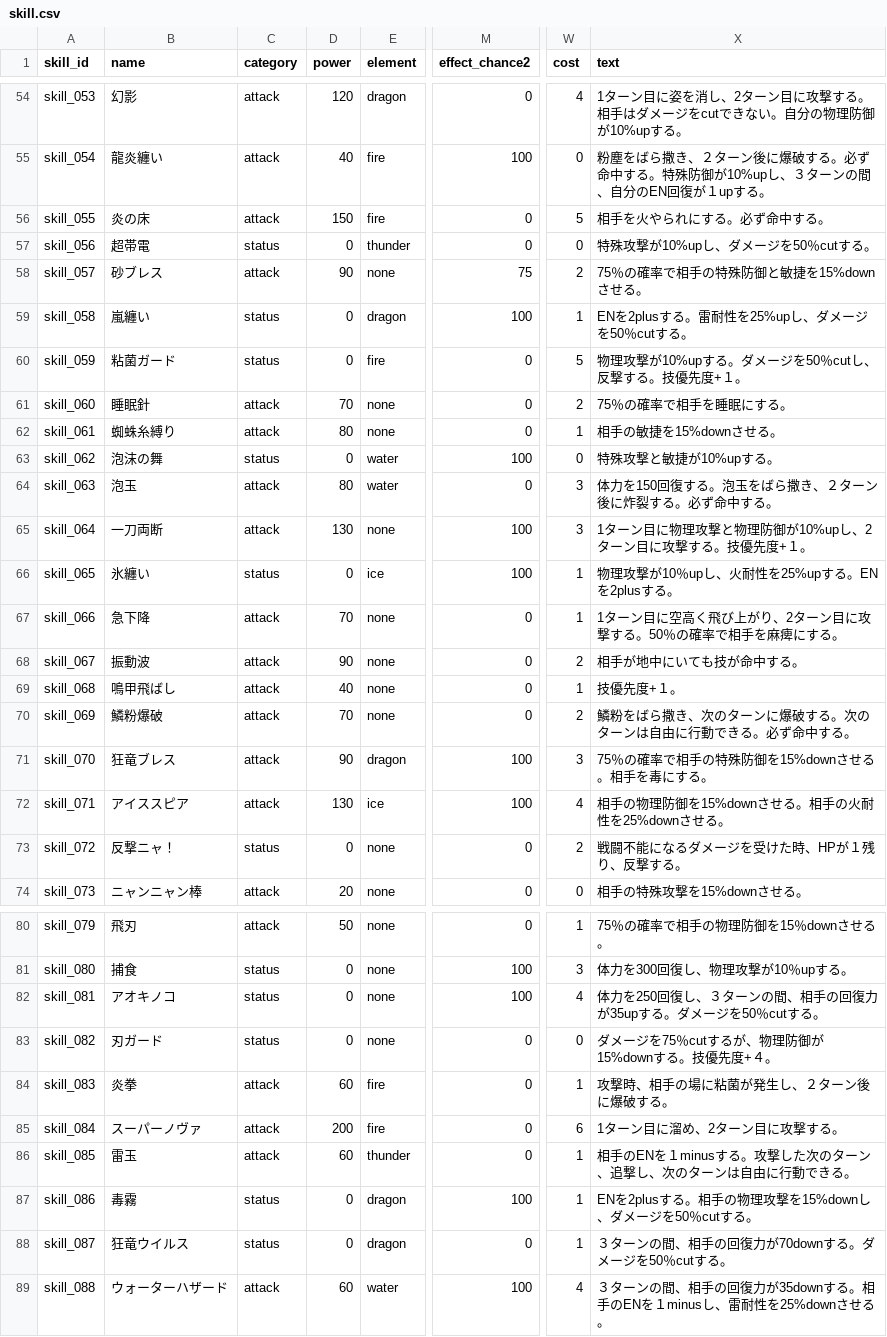
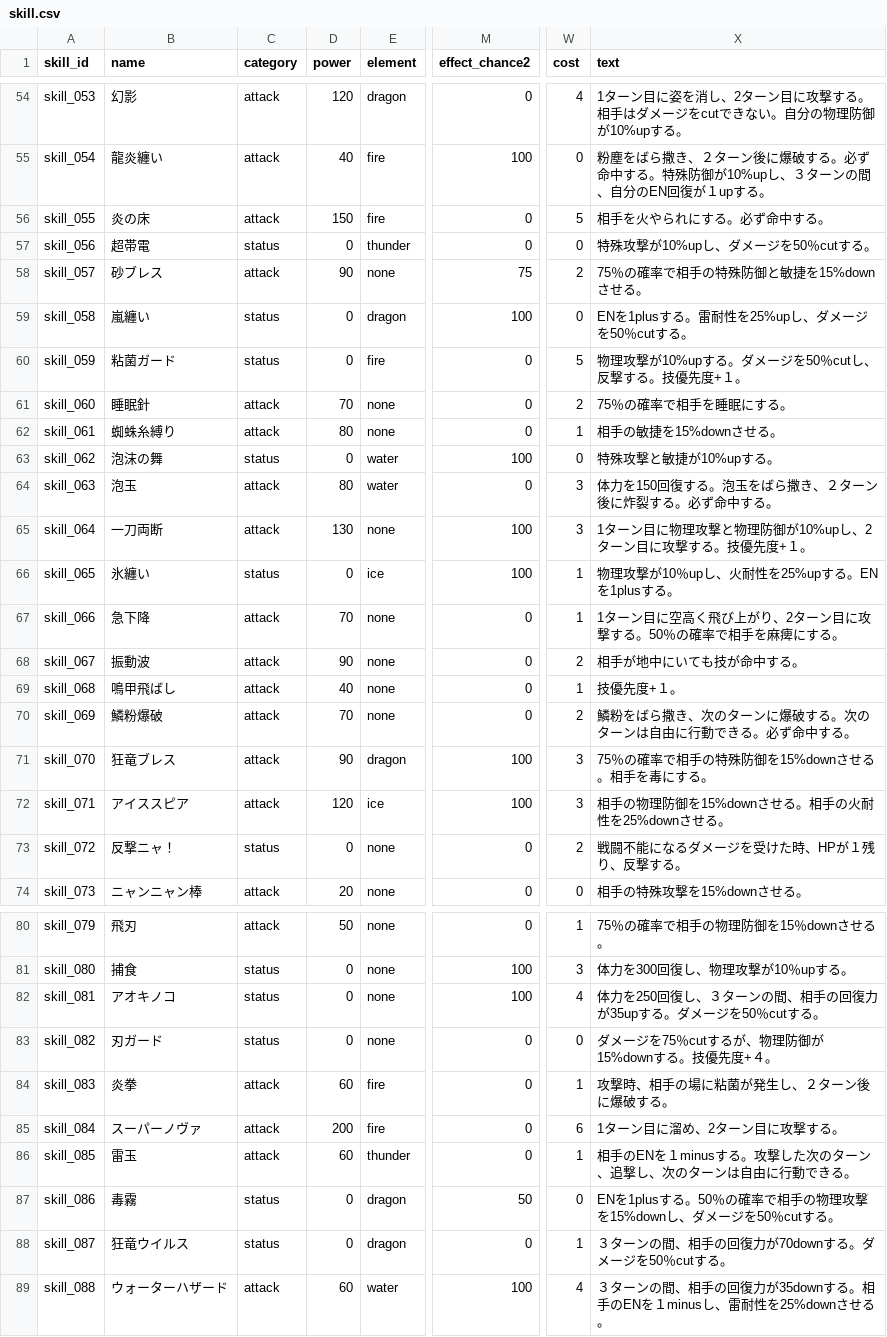
Before and after one commit to b16e17f18/MHB, a CSV file: data/skill.csv, drawn as a sheet; only a part is shown, gaps mark what is left out; the diff names each change by its address in the sheet, - before the commit and + after, or states it on an @@ line.

```diff
--- a/data/skill.csv
+++ b/data/skill.csv
-W59 (cost): 1
+W59 (cost): 0
-X59 (text): ENを2plusする。雷耐性を25%upし、ダメージを50％cutする。
+X59 (text): ENを1plusする。雷耐性を25%upし、ダメージを50％cutする。
-X66 (text): 物理攻撃が10％upし、火耐性を25%upする。ENを2plusする。
+X66 (text): 物理攻撃が10％upし、火耐性を25%upする。ENを1plusする。
-D72 (power): 130
+D72 (power): 120
-W72 (cost): 4
+W72 (cost): 3
-M87 (effect_chance2): 100
+M87 (effect_chance2): 50
-W87 (cost): 1
+W87 (cost): 0
-X87 (text): ENを2plusする。相手の物…
+X87 (text): ENを1plusする。50％の確率で相手の物…
```
Also changed, not shown: data/character.csv, data/effect.csv, 2 other files.
